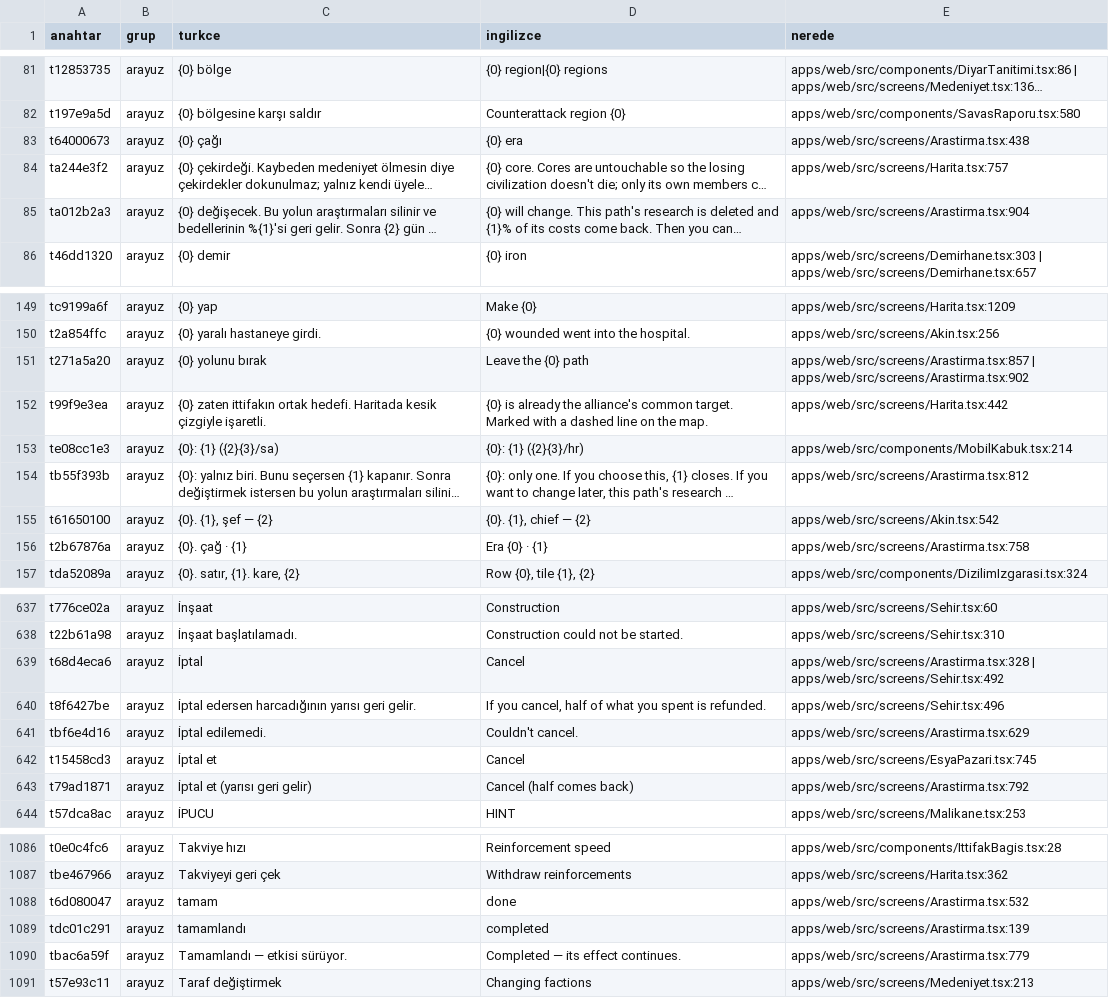
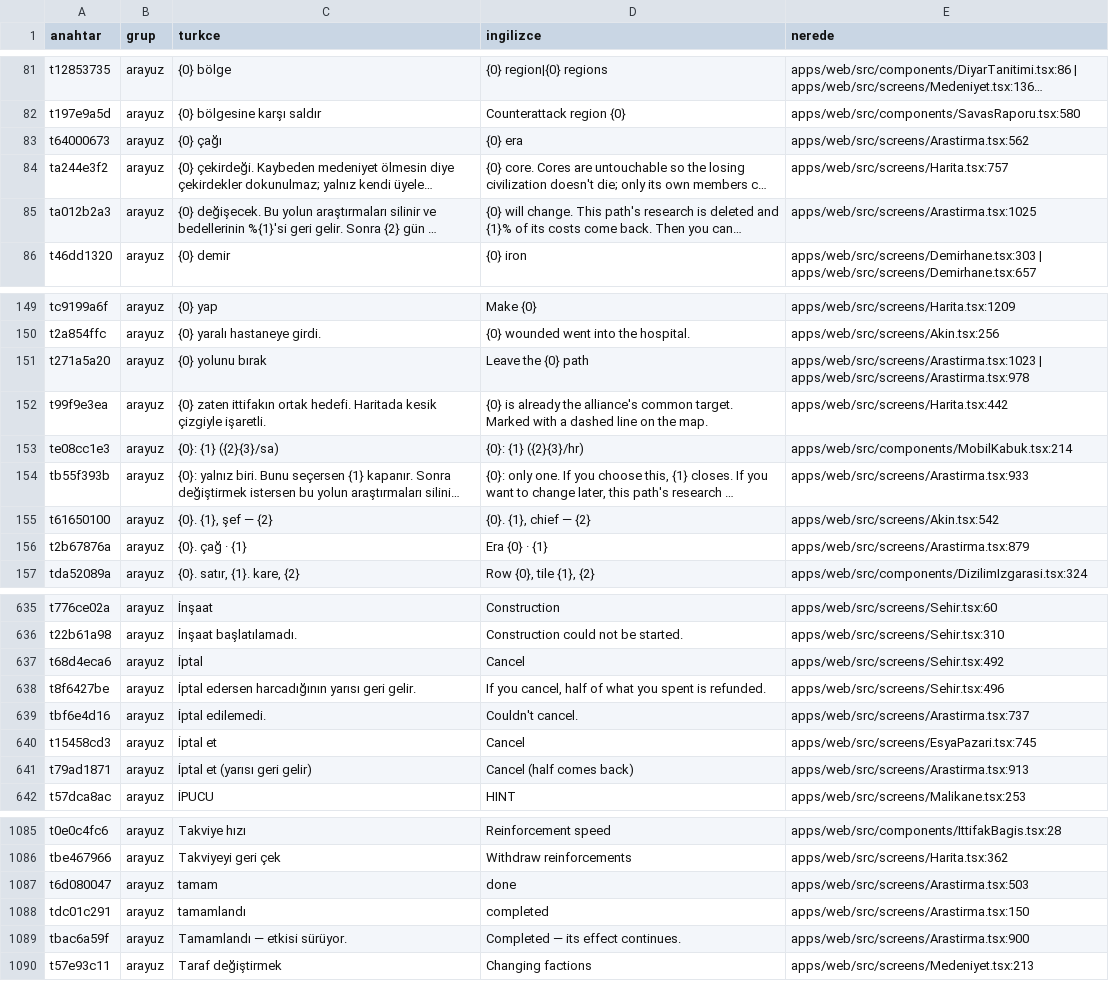
Before and after one commit to impasky/Testlord, a CSV file: ceviri/metinler.csv, drawn as a sheet; only a part is shown, gaps mark what is left out; long unchanged cells end in …; addresses are those after the commit; the diff covers the shown part only; the diff names each change by its address in the sheet, - before the commit and + after, or states it on an @@ line.

```diff
--- a/ceviri/metinler.csv
+++ b/ceviri/metinler.csv
-E83 (nerede): apps/web/src/screens/Arastirma.tsx:438
+E83 (nerede): apps/web/src/screens/Arastirma.tsx:562
-E85 (nerede): apps/web/src/screens/Arastirma.tsx:904
+E85 (nerede): apps/web/src/screens/Arastirma.tsx:1025
-E151 (nerede): apps/web/src/screens/Arastirma.tsx:857 | apps/web/src/screens/Arastirma.tsx:902
+E151 (nerede): apps/web/src/screens/Arastirma.tsx:1023 | apps/web/src/screens/Arastirma.tsx:978
-E154 (nerede): apps/web/src/screens/Arastirma.tsx:812
+E154 (nerede): apps/web/src/screens/Arastirma.tsx:933
-E156 (nerede): apps/web/src/screens/Arastirma.tsx:758
+E156 (nerede): apps/web/src/screens/Arastirma.tsx:879
-E637 (nerede): apps/web/src/screens/Arastirma.tsx:328 | apps/web/src/screens/Sehir.tsx:492
+E637 (nerede): apps/web/src/screens/Sehir.tsx:492
-E639 (nerede): apps/web/src/screens/Arastirma.tsx:629
+E639 (nerede): apps/web/src/screens/Arastirma.tsx:737
-E641 (nerede): apps/web/src/screens/Arastirma.tsx:792
+E641 (nerede): apps/web/src/screens/Arastirma.tsx:913
-E1087 (nerede): apps/web/src/screens/Arastirma.tsx:532
+E1087 (nerede): apps/web/src/screens/Arastirma.tsx:503
-E1088 (nerede): apps/web/src/screens/Arastirma.tsx:139
+E1088 (nerede): apps/web/src/screens/Arastirma.tsx:150
-E1089 (nerede): apps/web/src/screens/Arastirma.tsx:779
+E1089 (nerede): apps/web/src/screens/Arastirma.tsx:900
```
Also changed, not shown: 1 added row, 2 removed rows and 38 edited cells elsewhere in this file, 12 other files.
